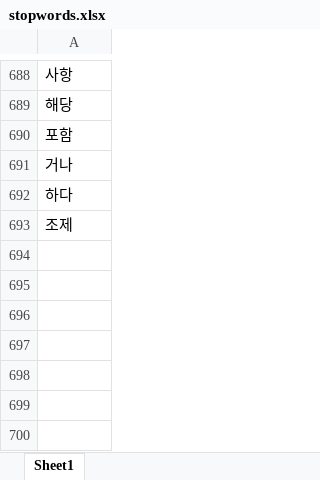
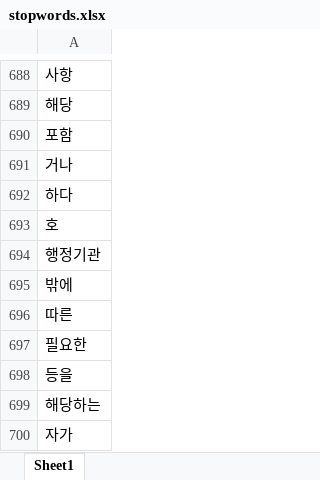
Before and after one commit to park1997/Industrial_safety_and_health_law-visualization, an Excel workbook: ParkByeongHyeon/stopwords.xlsx, sheet Sheet1, drawn as a sheet; only a part is shown, gaps mark what is left out; values as stored, in another font and other column widths than the file's, no borders; the diff names each change by its address in the sheet, - before the commit and + after, or states it on an @@ line.

```diff
--- a/ParkByeongHyeon/stopwords.xlsx (sheet Sheet1)
+++ b/ParkByeongHyeon/stopwords.xlsx (sheet Sheet1)
-A693: 조제
+A693: 호
+row 694: 행정기관
+row 695: 밖에
+row 696: 따른
+row 697: 필요한
+row 698: 등을
+row 699: 해당하는
+row 700: 자가
```
Also changed, not shown: ParkByeongHyeon/산업안전보건법.xlsx, 8 other files.
